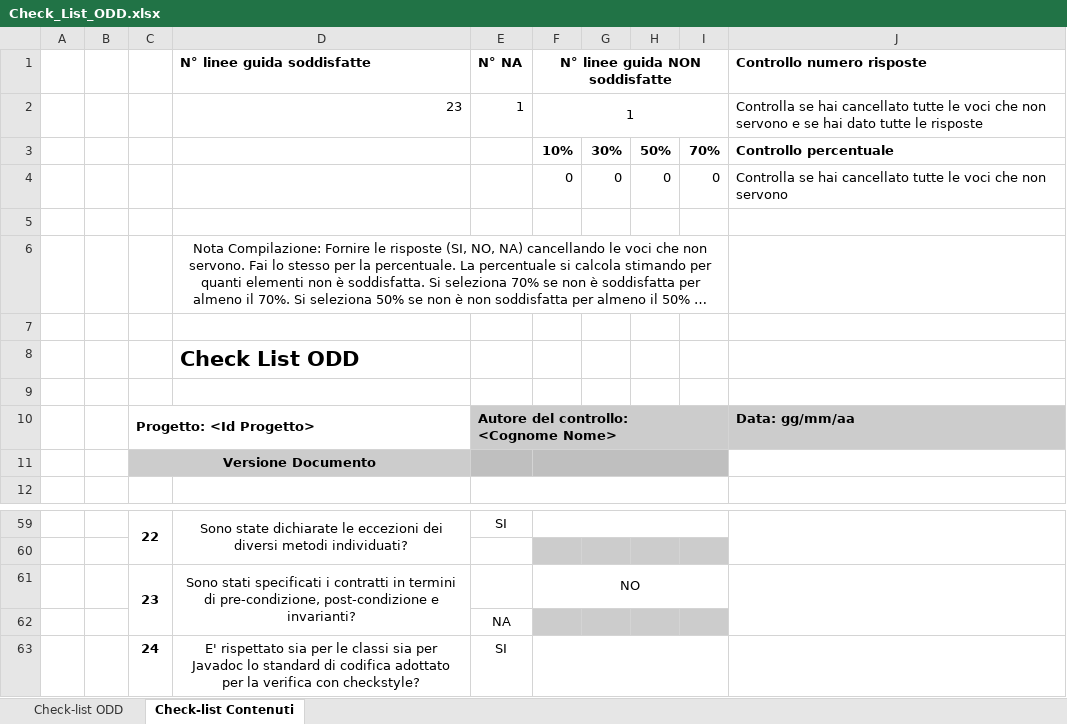
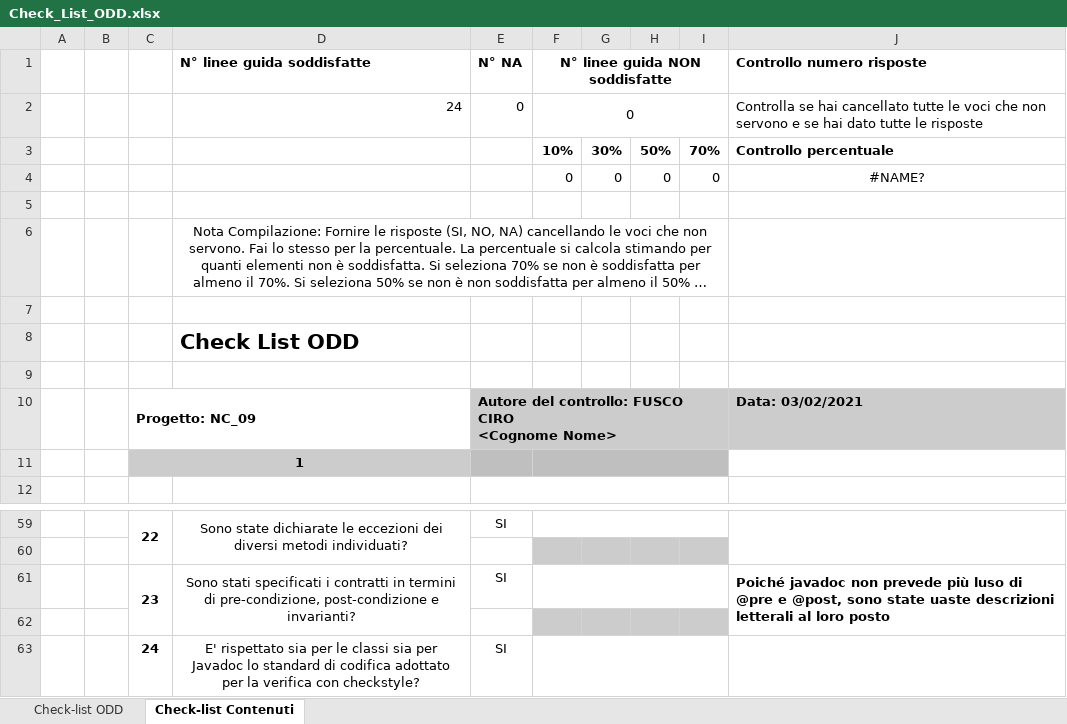
Before and after one commit to Ciro-Fusco/NewDM, an Excel workbook: DocumentazioneODD/Check_List_ODD.xlsx, sheet Check-list Contenuti, drawn as a sheet; only a part is shown, gaps mark what is left out; long unchanged cells end in …; values as stored, in another font and other column widths than the file's, no borders; conditional formats not drawn; removed rows and columns are numbered as before the commit, all else as after; ↵ is a line break in a cell; the diff names each change by its address in the sheet, - before the commit and + after, or states it on an @@ line.

```diff
--- a/DocumentazioneODD/Check_List_ODD.xlsx (sheet Check-list Contenuti)
+++ b/DocumentazioneODD/Check_List_ODD.xlsx (sheet Check-list Contenuti)
-row 2:  |  |  | 23 | 1 | 1 |  |  |  | Controlla se hai cancellato tutte le voci che non servono e se hai dato tutte le risposte
+row 2:  |  |  | 24 | 0 | 0 |  |  |  | Controlla se hai cancellato tutte le voci che non servono e se hai dato tutte le risposte
-J4 (Controllo numero risposte): Controlla se hai cancellato tutte le voci che non servono
+J4 (Controllo numero risposte): #NAME?
-J4 alignment: left
+J4 alignment: center
-row 10:  |  | Progetto: <Id Progetto> |  | Autore del controllo: ↵ <Cognome Nome> |  |  |  |  | Data: gg/mm/aa
+row 10:  |  | Progetto: NC_09 |  | Autore del controllo: FUSCO CIRO ↵ <Cognome Nome> |  |  |  |  | Data: 03/02/2021
-C11: Versione Documento
+C11: 1
-row 61:  |  | 23 | Sono stati specificati i contratti in termini di pre-condizione, post-condizione e invarianti? |  | NO
+row 61:  |  | 23 | Sono stati specificati i contratti in termini di pre-condizione, post-condizione e invarianti? | SI |  |  |  |  | Poiché javadoc non prevede più luso di @pre e @post, sono state uaste descrizioni letterali al loro posto
-E62 (N° NA): NA
+E62 (N° NA): (empty)
```
Also changed, not shown: sheet Check-list ODD, 3 other files.
